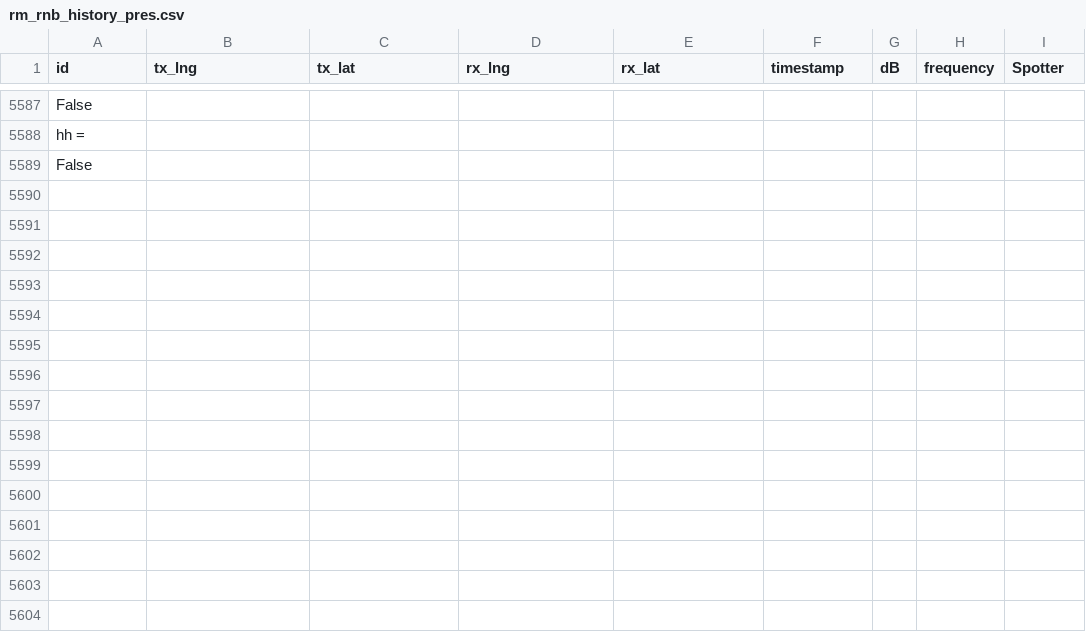
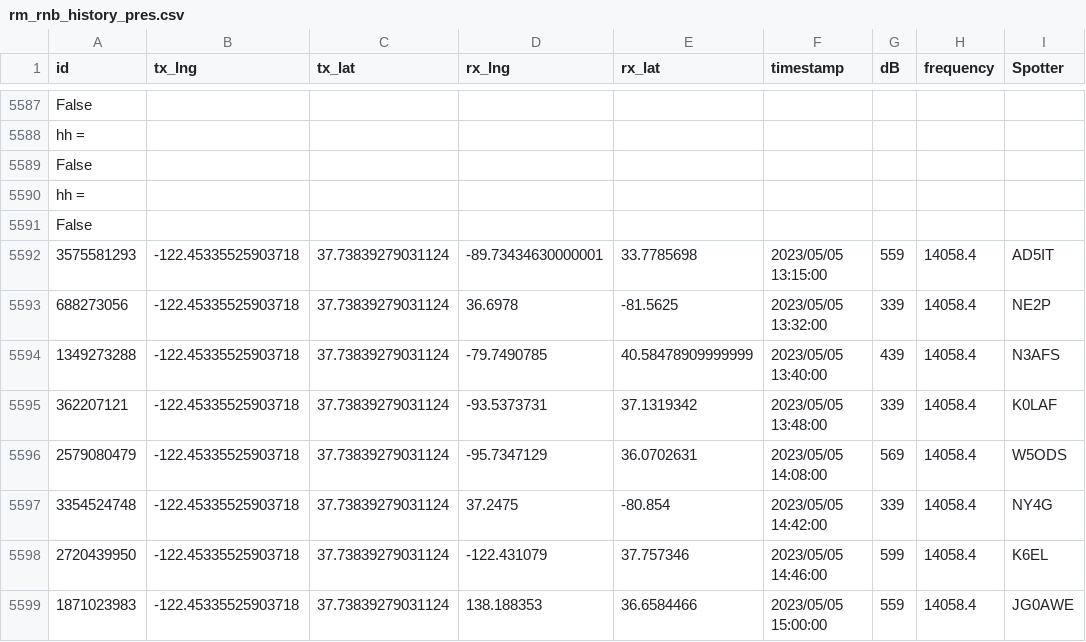
Before and after one commit to hcarter333/rm-rbn-history, a CSV file: rm_rnb_history_pres.csv, drawn as a sheet; only a part is shown, gaps mark what is left out; the diff names each change by its address in the sheet, - before the commit and + after, or states it on an @@ line.

```diff
--- a/rm_rnb_history_pres.csv
+++ b/rm_rnb_history_pres.csv
+row 5590: hh =
+row 5591: False
+row 5592: 3575581293 | -122.45335525903718 | 37.73839279031124 | -89.73434630000001 | 33.7785698 | 2023/05/05 13:15:00 | 559 | 14058.4 | AD5IT
+row 5593: 688273056 | -122.45335525903718 | 37.73839279031124 | 36.6978 | -81.5625 | 2023/05/05 13:32:00 | 339 | 14058.4 | NE2P
+row 5594: 1349273288 | -122.45335525903718 | 37.73839279031124 | -79.7490785 | 40.58478909999999 | 2023/05/05 13:40:00 | 439 | 14058.4 | N3AFS
+row 5595: 362207121 | -122.45335525903718 | 37.73839279031124 | -93.5373731 | 37.1319342 | 2023/05/05 13:48:00 | 339 | 14058.4 | K0LAF
+row 5596: 2579080479 | -122.45335525903718 | 37.73839279031124 | -95.7347129 | 36.0702631 | 2023/05/05 14:08:00 | 569 | 14058.4 | W5ODS
+row 5597: 3354524748 | -122.45335525903718 | 37.73839279031124 | 37.2475 | -80.854 | 2023/05/05 14:42:00 | 339 | 14058.4 | NY4G
+row 5598: 2720439950 | -122.45335525903718 | 37.73839279031124 | -122.431079 | 37.757346 | 2023/05/05 14:46:00 | 599 | 14058.4 | K6EL
+row 5599: 1871023983 | -122.45335525903718 | 37.73839279031124 | 138.188353 | 36.6584466 | 2023/05/05 15:00:00 | 559 | 14058.4 | JG0AWE
```
Also changed, not shown: 1 other file.
